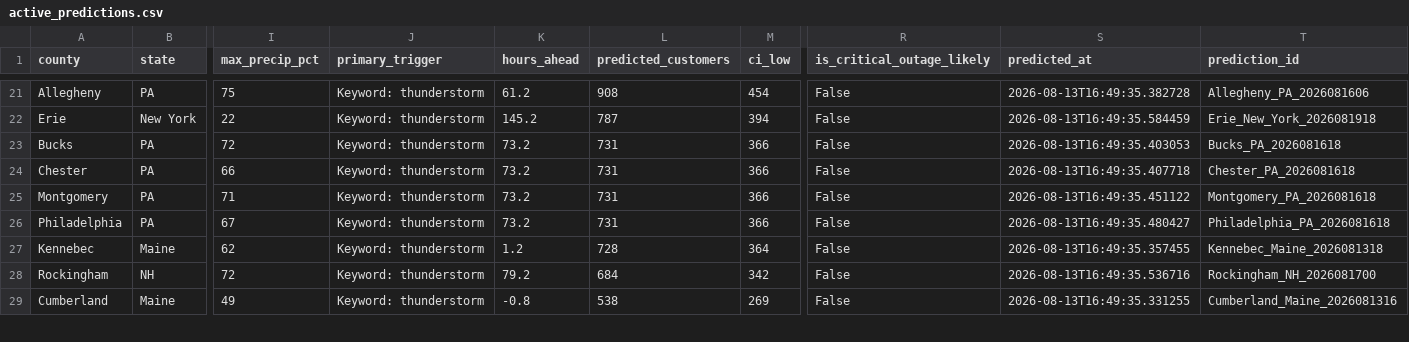
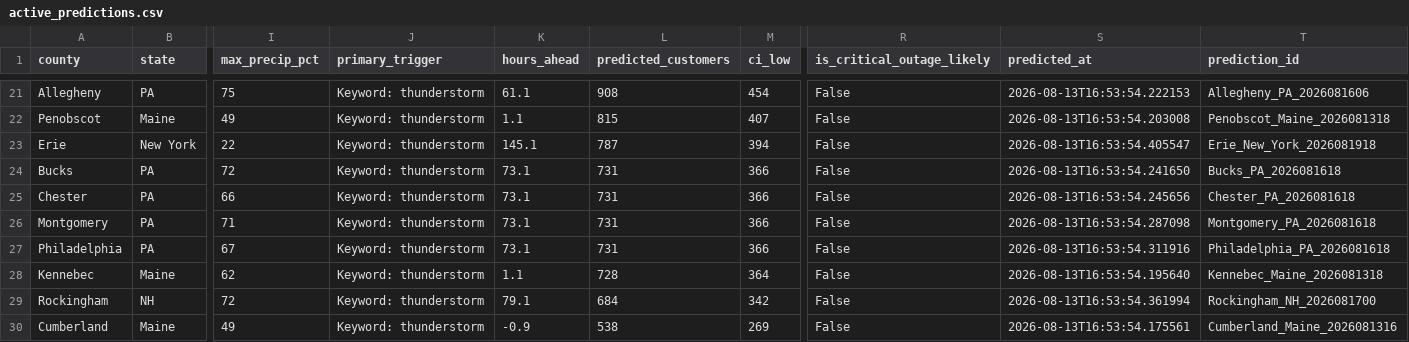
Before and after one commit to Jay9074/gridwatch, a CSV file: data/stormwatch/predictions/active_predictions.csv, drawn as a sheet; only a part is shown, gaps mark what is left out; addresses are those after the commit; rows hold the shown columns only; the diff covers the shown part only; the diff names each change by its address in the sheet, - before the commit and + after, or states it on an @@ line.

```diff
--- a/data/stormwatch/predictions/active_predictions.csv
+++ b/data/stormwatch/predictions/active_predictions.csv
-K21 (hours_ahead): 61.2
+K21 (hours_ahead): 61.1
-S21 (predicted_at): 2026-08-13T16:49:35.382728
+S21 (predicted_at): 2026-08-13T16:53:54.222153
+row 22: Penobscot | Maine | 49 | Keyword: thunderstorm | 1.1 | 815 | 407 | False | 2026-08-13T16:53:54.203008 | Penobscot_Maine_2026081318
-K23 (hours_ahead): 145.2
+K23 (hours_ahead): 145.1
-S23 (predicted_at): 2026-08-13T16:49:35.584459
+S23 (predicted_at): 2026-08-13T16:53:54.405547
-K24:K27 (hours_ahead): 73.2
+K24:K27 (hours_ahead): 73.1
-S24 (predicted_at): 2026-08-13T16:49:35.403053
+S24 (predicted_at): 2026-08-13T16:53:54.241650
-S25 (predicted_at): 2026-08-13T16:49:35.407718
+S25 (predicted_at): 2026-08-13T16:53:54.245656
-S26 (predicted_at): 2026-08-13T16:49:35.451122
+S26 (predicted_at): 2026-08-13T16:53:54.287098
-S27 (predicted_at): 2026-08-13T16:49:35.480427
+S27 (predicted_at): 2026-08-13T16:53:54.311916
-K28 (hours_ahead): 1.2
+K28 (hours_ahead): 1.1
-S28 (predicted_at): 2026-08-13T16:49:35.357455
+S28 (predicted_at): 2026-08-13T16:53:54.195640
-K29 (hours_ahead): 79.2
+K29 (hours_ahead): 79.1
-S29 (predicted_at): 2026-08-13T16:49:35.536716
+S29 (predicted_at): 2026-08-13T16:53:54.361994
-K30 (hours_ahead): -0.8
+K30 (hours_ahead): -0.9
-S30 (predicted_at): 2026-08-13T16:49:35.331255
+S30 (predicted_at): 2026-08-13T16:53:54.175561
```
Also changed, not shown: 1 added row and 64 edited cells elsewhere in this file, data/stormwatch/predictions/prediction_log.csv, data/stormwatch/storms/active_storms.csv, 2 other files.
